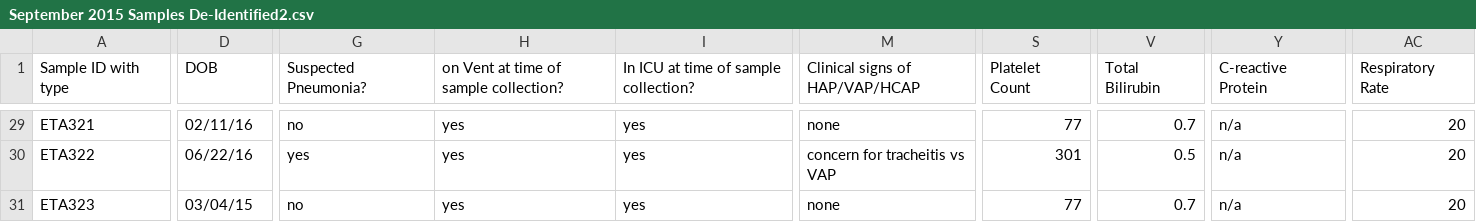
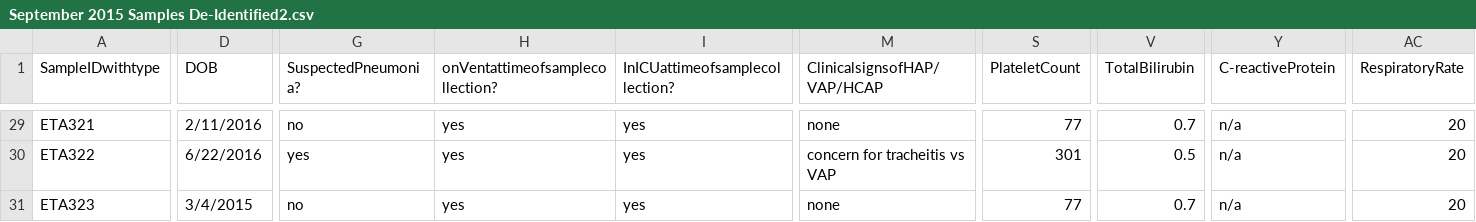
Before and after one commit to beliefs22/DeIdentification-Tool, a CSV file: September 2015 Samples De-Identified2.csv, drawn as a sheet; only a part is shown, gaps mark what is left out; the diff covers the shown part only; the diff names each change by its address in the sheet, - before the commit and + after, or states it on an @@ line.

```diff
--- a/September 2015 Samples De-Identified2.csv
+++ b/September 2015 Samples De-Identified2.csv
-A1: Sample ID with type
+A1: SampleIDwithtype
-G1: Suspected Pneumonia?
+G1: SuspectedPneumonia?
-H1: on Vent at time of sample collection?
+H1: onVentattimeofsamplecollection?
-I1: In ICU at time of sample collection?
+I1: InICUattimeofsamplecollection?
-M1: Clinical signs of HAP/VAP/HCAP
+M1: ClinicalsignsofHAP/VAP/HCAP
-S1: Platelet Count
+S1: PlateletCount
-V1: Total Bilirubin
+V1: TotalBilirubin
-Y1: C-reactive Protein
+Y1: C-reactiveProtein
-AC1: Respiratory Rate
+AC1: RespiratoryRate
-D29 (DOB): 02/11/16
+D29 (DOB): 2/11/2016
-D30 (DOB): 06/22/16
+D30 (DOB): 6/22/2016
-D31 (DOB): 03/04/15
+D31 (DOB): 3/4/2015
```
Also changed, not shown: 60 edited cells elsewhere in this file, 14 other files.
